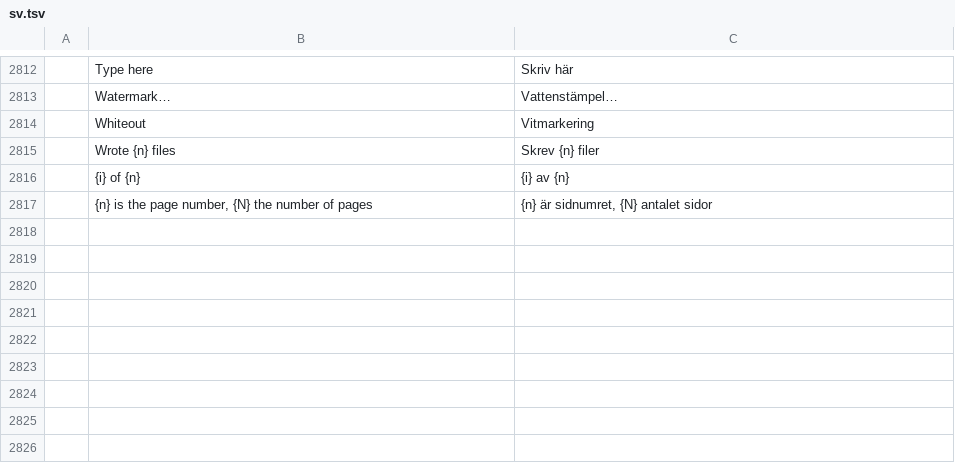
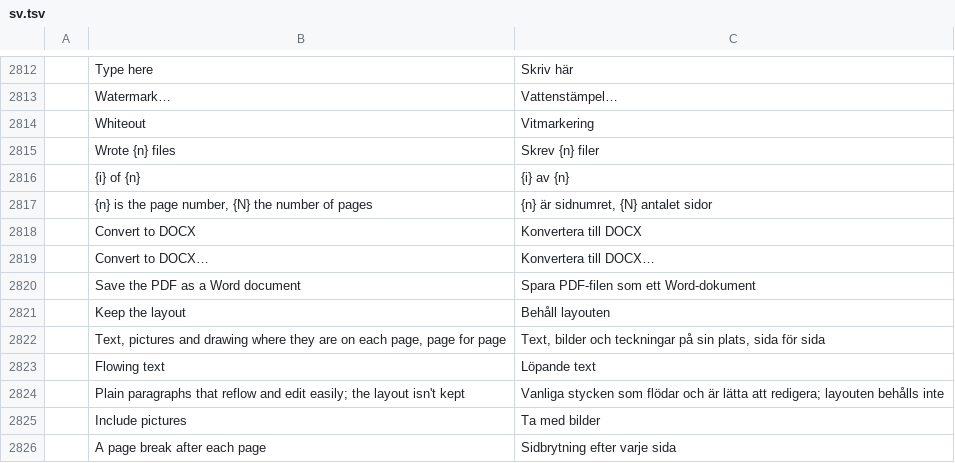
Before and after one commit to cistrans10-bit/wordcraft-pages, a TSV file: crates/ui-egui/src/i18n/sv.tsv, drawn as a sheet; only a part is shown, gaps mark what is left out; the diff names each change by its address in the sheet, - before the commit and + after, or states it on an @@ line.

```diff
--- a/crates/ui-egui/src/i18n/sv.tsv
+++ b/crates/ui-egui/src/i18n/sv.tsv
+row 2818:  | Convert to DOCX | Konvertera till DOCX
+row 2819:  | Convert to DOCX… | Konvertera till DOCX…
+row 2820:  | Save the PDF as a Word document | Spara PDF-filen som ett Word-dokument
+row 2821:  | Keep the layout | Behåll layouten
+row 2822:  | Text, pictures and drawing where they are on each page, page for page | Text, bilder och teckningar på sin plats, sida för sida
+row 2823:  | Flowing text | Löpande text
+row 2824:  | Plain paragraphs that reflow and edit easily; the layout isn't kept | Vanliga stycken som flödar och är lätta att redigera; layouten behålls inte
+row 2825:  | Include pictures | Ta med bilder
+row 2826:  | A page break after each page | Sidbrytning efter varje sida
```
Also changed, not shown: crates/ui-egui/src/i18n/bg.tsv, crates/ui-egui/src/i18n/cs.tsv, 28 other files.
